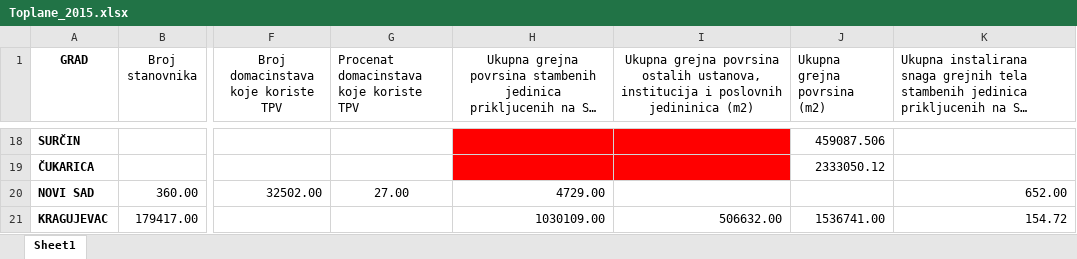
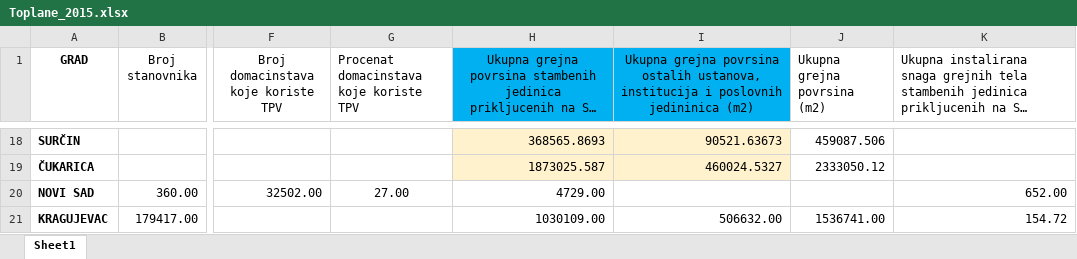
Before and after one commit to pejovic/Spatialization, an Excel workbook: Data/toplane/xlsx/Toplane_2015.xlsx, sheet Sheet1, drawn as a sheet; only a part is shown, gaps mark what is left out; long unchanged cells end in …; values as stored, in another font and other column widths than the file's, no borders; the diff covers the shown part only; the diff names each change by its address in the sheet, - before the commit and + after, or states it on an @@ line.

```diff
--- a/Data/toplane/xlsx/Toplane_2015.xlsx (sheet Sheet1)
+++ b/Data/toplane/xlsx/Toplane_2015.xlsx (sheet Sheet1)
-H1:I1 fill: none
+H1:I1 fill: #00B0F0
-H18:I19 fill: #FF0000
+H18:I19 fill: #FFF2CC
-H18: (empty)
+H18: 368565.8693
-I18: (empty)
+I18: 90521.63673
-H19: (empty)
+H19: 1873025.587
-I19: (empty)
+I19: 460024.5327
```
Also changed, not shown: 30 edited cells and cell formats elsewhere in this sheet, 15 other files.
